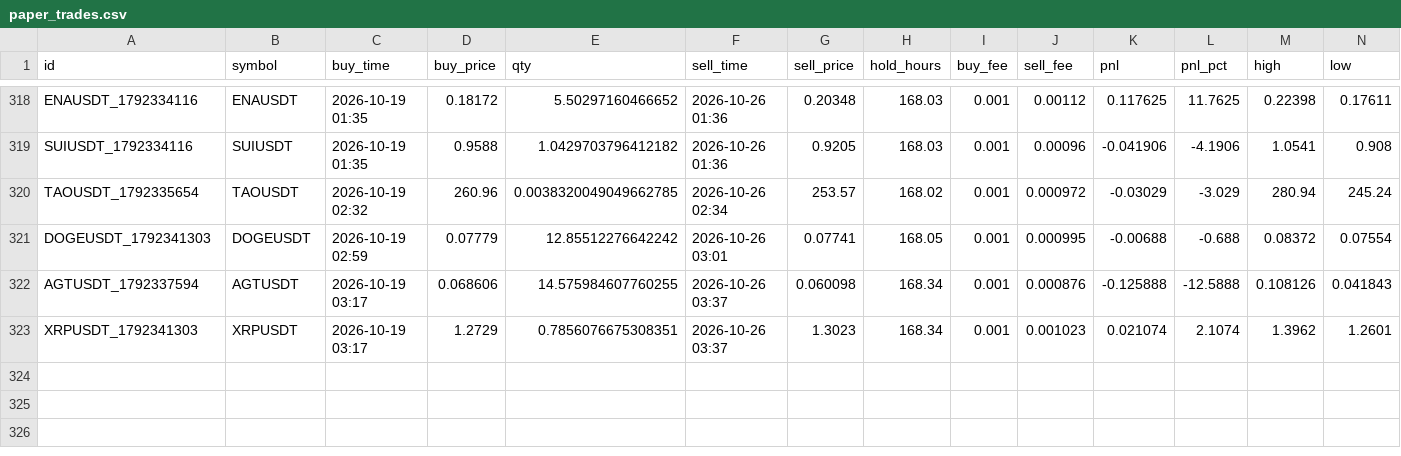
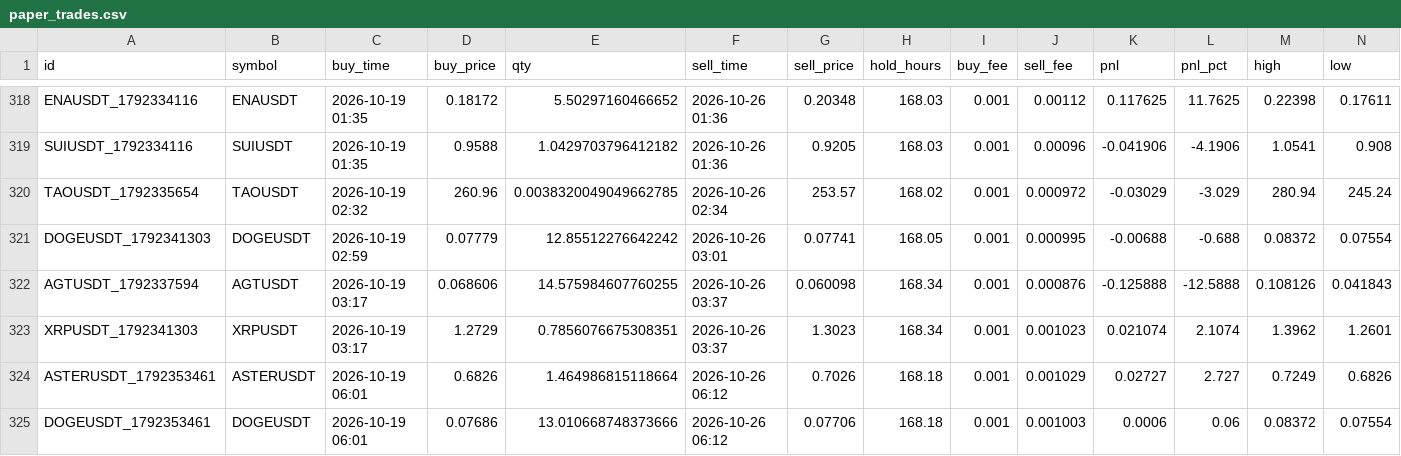
Before and after one commit to hiro1980umare/mexcscreener, a CSV file: paper_trades.csv, drawn as a sheet; only a part is shown, gaps mark what is left out; rows hold the shown columns only; the diff names each change by its address in the sheet, - before the commit and + after, or states it on an @@ line.

```diff
--- a/paper_trades.csv
+++ b/paper_trades.csv
+row 324: ASTERUSDT_1792353461 | ASTERUSDT | 2026-10-19 06:01 | 0.6826 | 1.464986815118664 | 2026-10-26 06:12 | 0.7026 | 168.18 | 0.001 | 0.001029 | 0.02727 | 2.727 | 0.7249 | 0.6826
+row 325: DOGEUSDT_1792353461 | DOGEUSDT | 2026-10-19 06:01 | 0.07686 | 13.010668748373666 | 2026-10-26 06:12 | 0.07706 | 168.18 | 0.001 | 0.001003 | 0.0006 | 0.06 | 0.08372 | 0.07554
```
Also changed, not shown: 4 other files.
